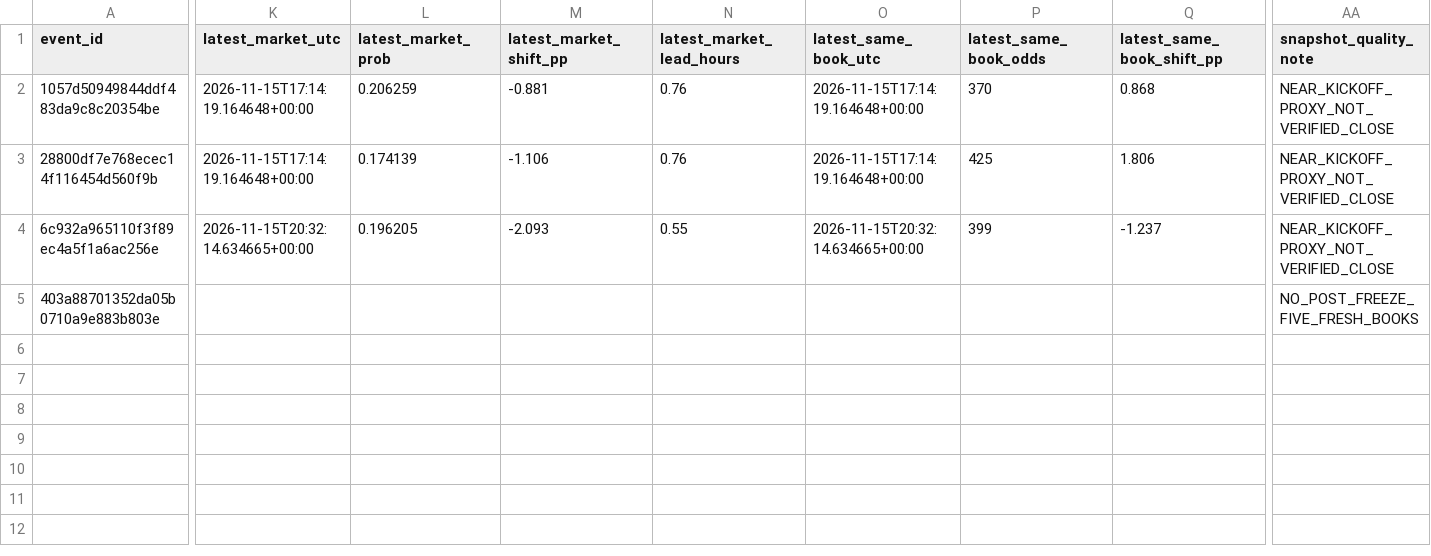
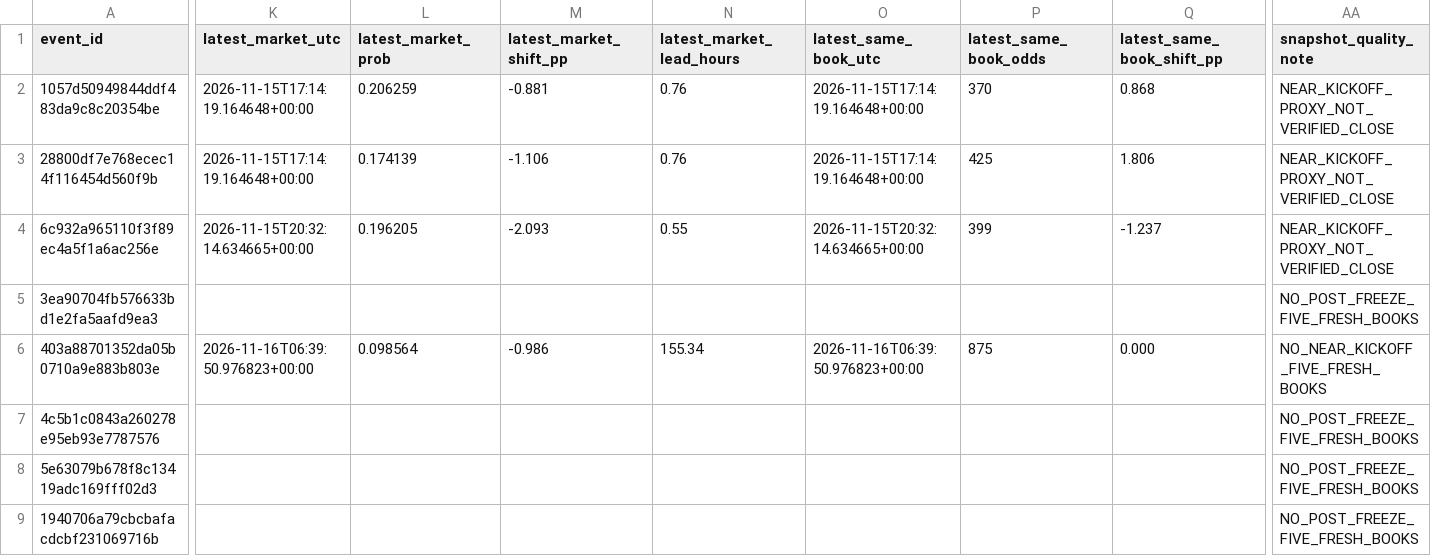
Before and after one commit to tylerbasile-bot/nfl-betting-model, a CSV file: reports/model13_market_validation.csv, drawn as a sheet; only a part is shown, gaps mark what is left out; addresses are those after the commit; rows hold the shown columns only; the diff names each change by its address in the sheet, - before the commit and + after, or states it on an @@ line.

```diff
--- a/reports/model13_market_validation.csv
+++ b/reports/model13_market_validation.csv
+row 5: 3ea90704fb576633bd1e2fa5aafd9ea3 |  |  |  |  |  |  |  | NO_POST_FREEZE_FIVE_FRESH_BOOKS
-K6 (latest_market_utc): (empty)
+K6 (latest_market_utc): 2026-11-16T06:39:50.976823+00:00
-L6 (latest_market_prob): (empty)
+L6 (latest_market_prob): 0.098564
-M6 (latest_market_shift_pp): (empty)
+M6 (latest_market_shift_pp): -0.986
-N6 (latest_market_lead_hours): (empty)
+N6 (latest_market_lead_hours): 155.34
-O6 (latest_same_book_utc): (empty)
+O6 (latest_same_book_utc): 2026-11-16T06:39:50.976823+00:00
-P6 (latest_same_book_odds): (empty)
+P6 (latest_same_book_odds): 875
-Q6 (latest_same_book_shift_pp): (empty)
+Q6 (latest_same_book_shift_pp): 0.000
-AA6 (snapshot_quality_note): NO_POST_FREEZE_FIVE_FRESH_BOOKS
+AA6 (snapshot_quality_note): NO_NEAR_KICKOFF_FIVE_FRESH_BOOKS
+row 7: 4c5b1c0843a260278e95eb93e7787576 |  |  |  |  |  |  |  | NO_POST_FREEZE_FIVE_FRESH_BOOKS
+row 8: 5e63079b678f8c13419adc169fff02d3 |  |  |  |  |  |  |  | NO_POST_FREEZE_FIVE_FRESH_BOOKS
+row 9: 1940706a79cbcbafacdcbf231069716b |  |  |  |  |  |  |  | NO_POST_FREEZE_FIVE_FRESH_BOOKS
```
Also changed, not shown: data/model13/frozen_price_candidates.csv, data/results.csv, 14 other files.
